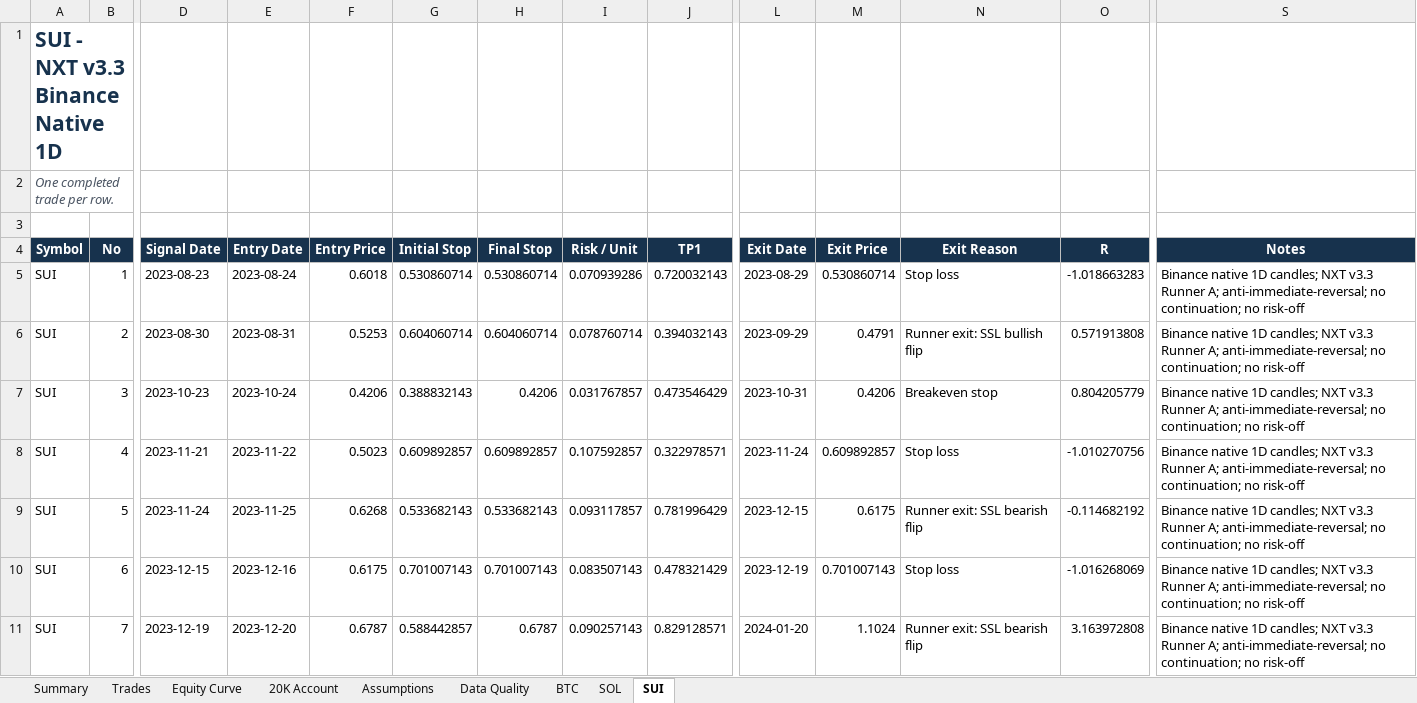
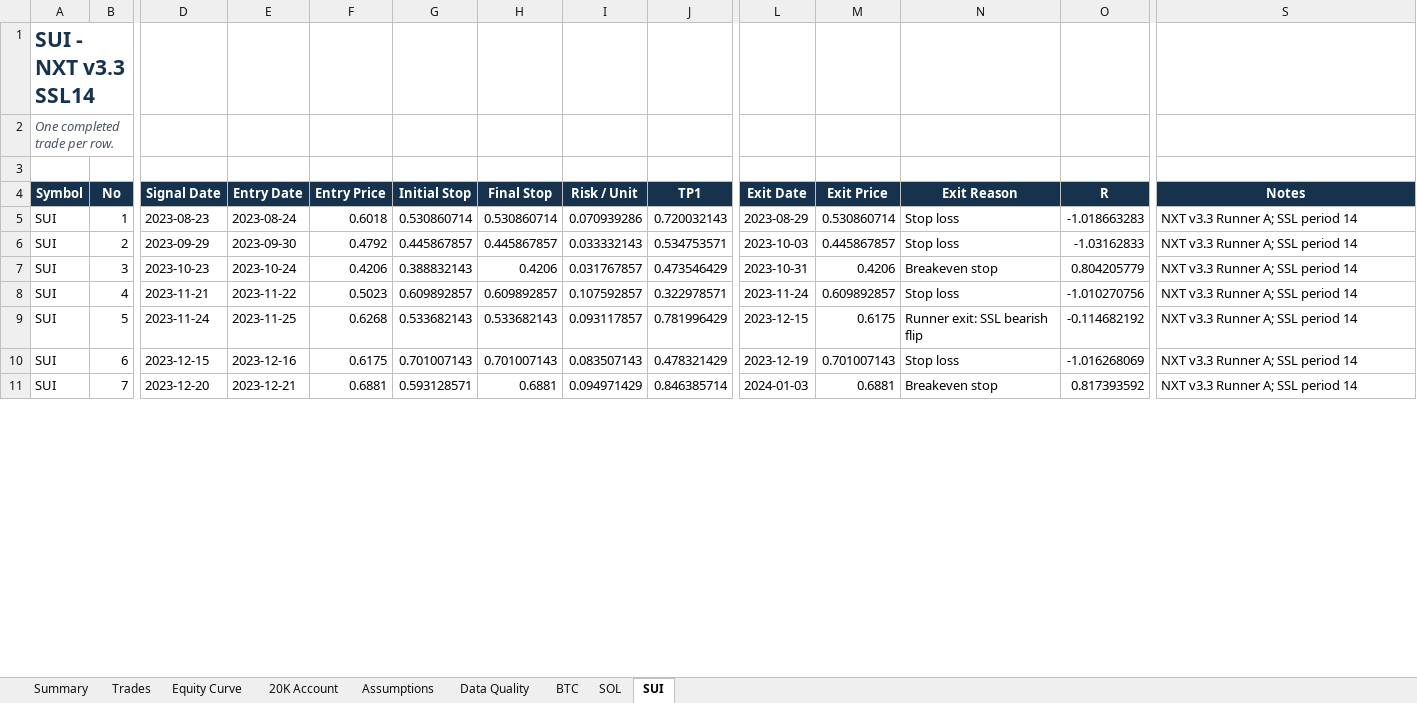
Before and after one commit to nguyentoan2882/Crypto-Trading, an Excel workbook: latest/NXT_Latest_NXT33_Native1D_AntiReversal_RunnerA_NoContinuation_NoRiskOff_6Y_BTC_SOL_SUI_20K.xlsx, sheet SUI, drawn as a sheet; only a part is shown, gaps mark what is left out; values as stored, in another font and other column widths than the file's, no borders; the diff covers the shown part only; the diff names each change by its address in the sheet, - before the commit and + after, or states it on an @@ line.

```diff
--- a/latest/NXT_Latest_NXT33_Native1D_AntiReversal_RunnerA_NoContinuation_NoRiskOff_6Y_BTC_SOL_SUI_20K.xlsx (sheet SUI)
+++ b/latest/NXT_Latest_NXT33_Native1D_AntiReversal_RunnerA_NoContinuation_NoRiskOff_6Y_BTC_SOL_SUI_20K.xlsx (sheet SUI)
-A1 (Symbol): SUI - NXT v3.3 Binance Native 1D
+A1 (Symbol): SUI - NXT v3.3 SSL14
-S5:S11 (Notes): Binance native 1D candles; NXT v3.3 Runner A; anti-immediate-reversal; no continuation; no risk-off
+S5:S11 (Notes): NXT v3.3 Runner A; SSL period 14
-D6 (Signal Date): 2023-08-30
+D6 (Signal Date): 2023-09-29
-E6 (Entry Date): 2023-08-31
+E6 (Entry Date): 2023-09-30
-F6 (Entry Price): 0.5253
+F6 (Entry Price): 0.4792
-G6 (Initial Stop): 0.604060714
+G6 (Initial Stop): 0.445867857
-H6 (Final Stop): 0.604060714
+H6 (Final Stop): 0.445867857
-I6 (Risk / Unit): 0.078760714
+I6 (Risk / Unit): 0.033332143
-J6 (TP1): 0.394032143
+J6 (TP1): 0.534753571
-L6 (Exit Date): 2023-09-29
+L6 (Exit Date): 2023-10-03
-M6 (Exit Price): 0.4791
+M6 (Exit Price): 0.445867857
-N6 (Exit Reason): Runner exit: SSL bullish flip
+N6 (Exit Reason): Stop loss
-O6 (R): 0.571913808
+O6 (R): -1.03162833
-D11 (Signal Date): 2023-12-19
+D11 (Signal Date): 2023-12-20
-E11 (Entry Date): 2023-12-20
+E11 (Entry Date): 2023-12-21
-F11 (Entry Price): 0.6787
+F11 (Entry Price): 0.6881
-G11 (Initial Stop): 0.588442857
+G11 (Initial Stop): 0.593128571
-H11 (Final Stop): 0.6787
+H11 (Final Stop): 0.6881
-I11 (Risk / Unit): 0.090257143
+I11 (Risk / Unit): 0.094971429
-J11 (TP1): 0.829128571
+J11 (TP1): 0.846385714
-L11 (Exit Date): 2024-01-20
+L11 (Exit Date): 2024-01-03
-M11 (Exit Price): 1.1024
+M11 (Exit Price): 0.6881
-N11 (Exit Reason): Runner exit: SSL bearish flip
+N11 (Exit Reason): Breakeven stop
-O11 (R): 3.163972808
+O11 (R): 0.817393592
```
Also changed, not shown: 4 added rows, 5 removed rows and 131 edited cells elsewhere in this sheet, sheet Trades, sheet SOL, sheet BTC, sheet Assumptions, sheet Summary, sheet 20K Account, latest/NXT_Latest_NXT32_Native1D_RunnerA_NoContinuation_NoRiskOff_6Y_BTC_SOL_SUI_20K.xlsx, 12 other files.
